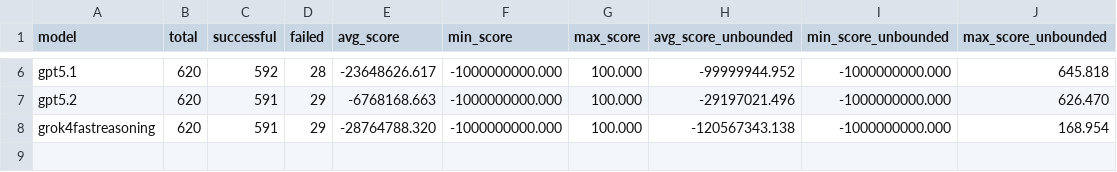
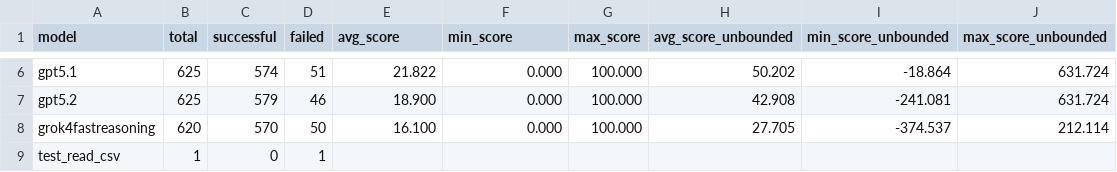
Before and after one commit to FrontierCS/Frontier-CS-Result, a CSV file: research/batch/by_model.csv, drawn as a sheet; only a part is shown, gaps mark what is left out; the diff covers the shown part only; the diff names each change by its address in the sheet, - before the commit and + after, or states it on an @@ line.

```diff
--- a/research/batch/by_model.csv
+++ b/research/batch/by_model.csv
-B6:B7 (total): 620
+B6:B7 (total): 625
-C6 (successful): 592
+C6 (successful): 574
-D6 (failed): 28
+D6 (failed): 51
-E6 (avg_score): -23648626.617
+E6 (avg_score): 21.822
-F6:F8 (min_score): -1000000000.000
+F6:F8 (min_score): 0.000
-H6 (avg_score_unbounded): -99999944.952
+H6 (avg_score_unbounded): 50.202
-I6 (min_score_unbounded): -1000000000.000
+I6 (min_score_unbounded): -18.864
-J6 (max_score_unbounded): 645.818
+J6 (max_score_unbounded): 631.724
-C7 (successful): 591
+C7 (successful): 579
-D7 (failed): 29
+D7 (failed): 46
-E7 (avg_score): -6768168.663
+E7 (avg_score): 18.900
-H7 (avg_score_unbounded): -29197021.496
+H7 (avg_score_unbounded): 42.908
-I7 (min_score_unbounded): -1000000000.000
+I7 (min_score_unbounded): -241.081
-J7 (max_score_unbounded): 626.470
+J7 (max_score_unbounded): 631.724
-C8 (successful): 591
+C8 (successful): 570
-D8 (failed): 29
+D8 (failed): 50
-E8 (avg_score): -28764788.320
+E8 (avg_score): 16.100
-H8 (avg_score_unbounded): -120567343.138
+H8 (avg_score_unbounded): 27.705
-I8 (min_score_unbounded): -1000000000.000
+I8 (min_score_unbounded): -374.537
-J8 (max_score_unbounded): 168.954
+J8 (max_score_unbounded): 212.114
+row 9: test_read_csv | 1 | 0 | 1
```
Also changed, not shown: 28 edited cells elsewhere in this file, research/batch/by_problem.csv, 5 other files.
